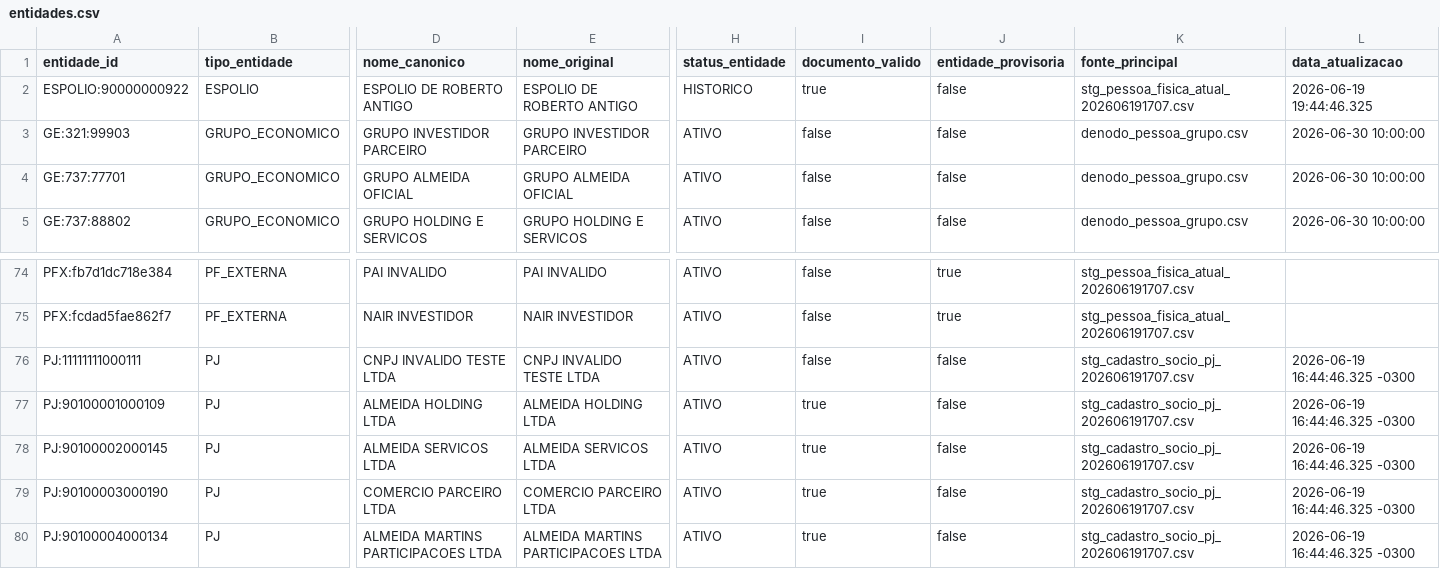
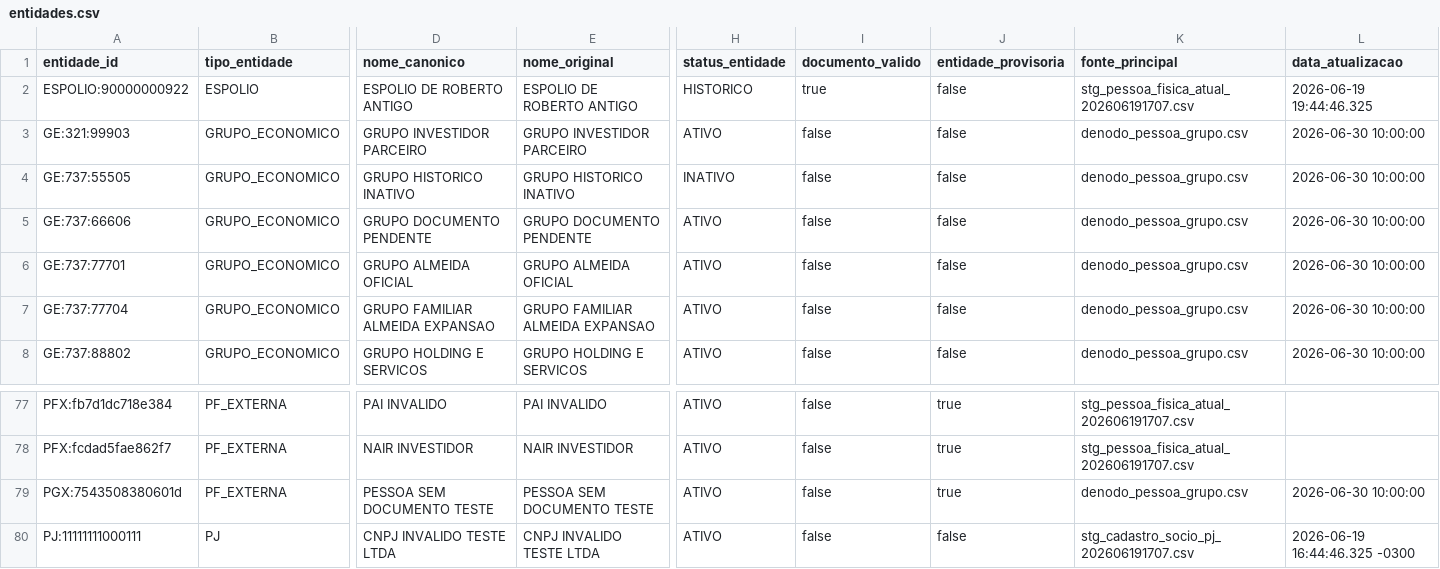
Before and after one commit to edumartinsrib/grupo-economico-tree, a CSV file: resultados/entidades.csv, drawn as a sheet; only a part is shown, gaps mark what is left out; the shorter side is filled out with more unchanged rows; rows hold the shown columns only; the diff names each change by its address in the sheet, - before the commit and + after, or states it on an @@ line.

```diff
--- a/resultados/entidades.csv
+++ b/resultados/entidades.csv
+row 4: GE:737:55505 | GRUPO_ECONOMICO | GRUPO HISTORICO INATIVO | GRUPO HISTORICO INATIVO | INATIVO | false | false | denodo_pessoa_grupo.csv | 2026-06-30 10:00:00
+row 5: GE:737:66606 | GRUPO_ECONOMICO | GRUPO DOCUMENTO PENDENTE | GRUPO DOCUMENTO PENDENTE | ATIVO | false | false | denodo_pessoa_grupo.csv | 2026-06-30 10:00:00
+row 7: GE:737:77704 | GRUPO_ECONOMICO | GRUPO FAMILIAR ALMEIDA EXPANSAO | GRUPO FAMILIAR ALMEIDA EXPANSAO | ATIVO | false | false | denodo_pessoa_grupo.csv | 2026-06-30 10:00:00
+row 79: PGX:7543508380601d | PF_EXTERNA | PESSOA SEM DOCUMENTO TESTE | PESSOA SEM DOCUMENTO TESTE | ATIVO | false | true | denodo_pessoa_grupo.csv | 2026-06-30 10:00:00
```
Also changed, not shown: dados/denodo_pessoa_grupo.csv, resultados/agregacoes_financeiras_grupos.csv, 23 other files.
